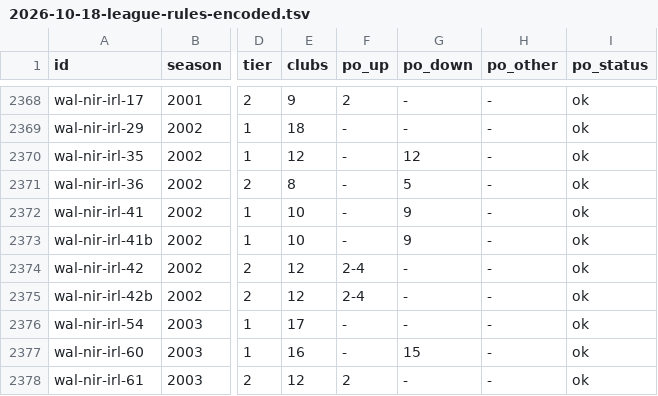
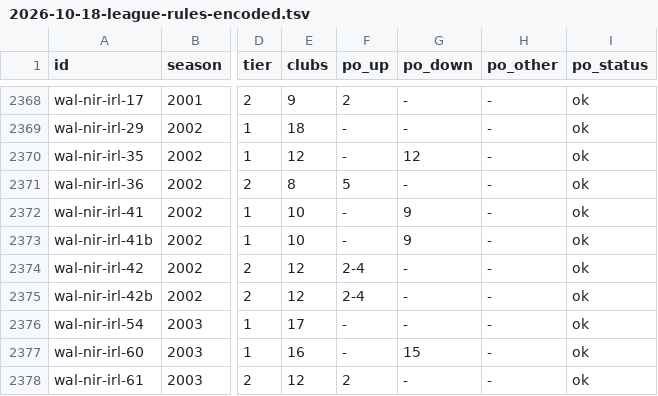
Before and after one commit to maxevans60/cm0102-bosman-edition, a TSV file: docs/research/2026-10-18-league-rules-encoded.tsv, drawn as a sheet; only a part is shown, gaps mark what is left out; the diff names each change by its address in the sheet, - before the commit and + after, or states it on an @@ line.

```diff
--- a/docs/research/2026-10-18-league-rules-encoded.tsv
+++ b/docs/research/2026-10-18-league-rules-encoded.tsv
-F2371 (po_up): -
+F2371 (po_up): 5
-G2371 (po_down): 5
+G2371 (po_down): -
```
Also changed, not shown: 4 other files.
